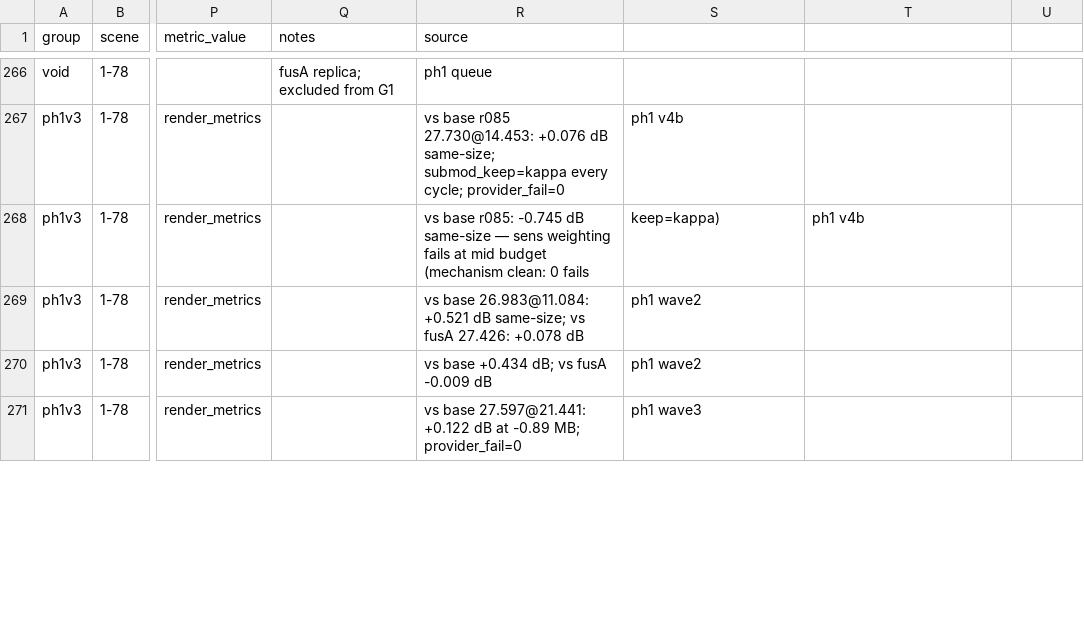
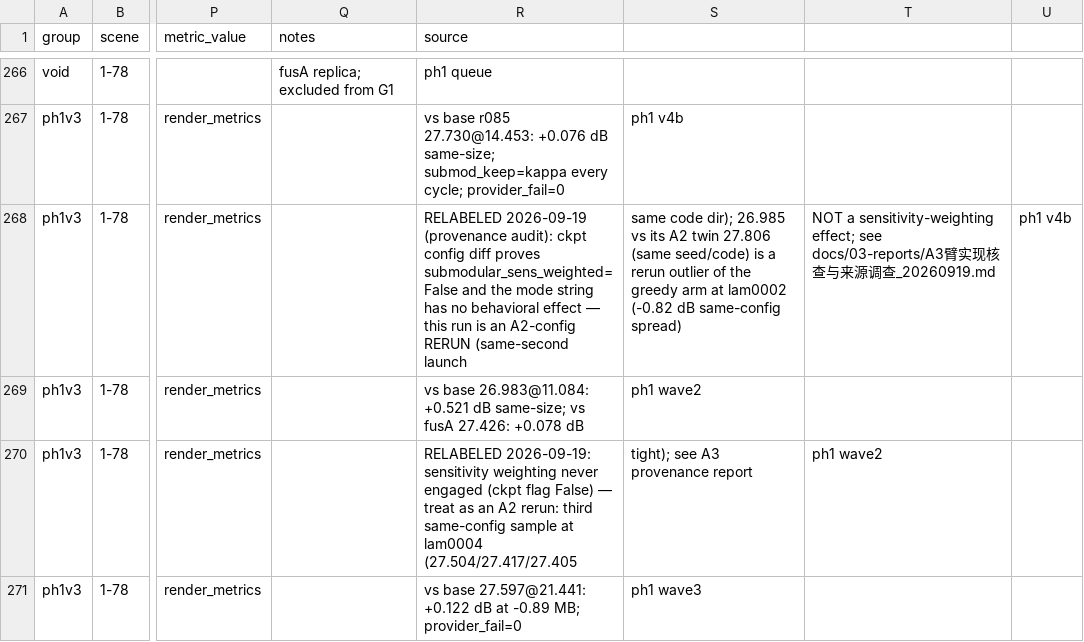
Before and after one commit to Gob1inBr0/DCCA-GS, a CSV file: docs/data/experiments.csv, drawn as a sheet; only a part is shown, gaps mark what is left out; the diff covers the shown part only; the diff names each change by its address in the sheet, - before the commit and + after, or states it on an @@ line.

Commit message:
docs: report v1.2 — A3 provenance investigation overturns audit's lost-wiring theory (ckpt proves weighting never ran; A3 rows are A2 reruns; 0.82 dB rerun instability at lam0002), H2 retracted, A4 cancelled, fusA-baseline framing, wiring fix on fix/submodular-sens-wiring; CSV relabel notes x4; new investigation report

```diff
--- a/docs/data/experiments.csv
+++ b/docs/data/experiments.csv
-R268 (source): vs base r085: -0.745 dB same-size — sens weighting fails at mid budget (mechanism clean: 0 fails
+R268 (source): RELABELED 2026-09-19 (provenance audit): ckpt config diff proves submodular_sens_weighted=False and the mode string has no behavioral effect — this run is an A2-config RERUN (same-second launch
-S268: keep=kappa)
+S268: same code dir); 26.985 vs its A2 twin 27.806 (same seed/code) is a rerun outlier of the greedy arm at lam0002 (-0.82 dB same-config spread)
-T268: ph1 v4b
+T268: NOT a sensitivity-weighting effect; see docs/03-reports/A3臂实现核查与来源调查_20260919.md
-U268: (empty)
+U268: ph1 v4b
-R270 (source): vs base +0.434 dB; vs fusA -0.009 dB
+R270 (source): RELABELED 2026-09-19: sensitivity weighting never engaged (ckpt flag False) — treat as an A2 rerun: third same-config sample at lam0004 (27.504/27.417/27.405
-S270: ph1 wave2
+S270: tight); see A3 provenance report
-T270: (empty)
+T270: ph1 wave2
```
Also changed, not shown: 4 edited cells elsewhere in this file, 2 other files.
